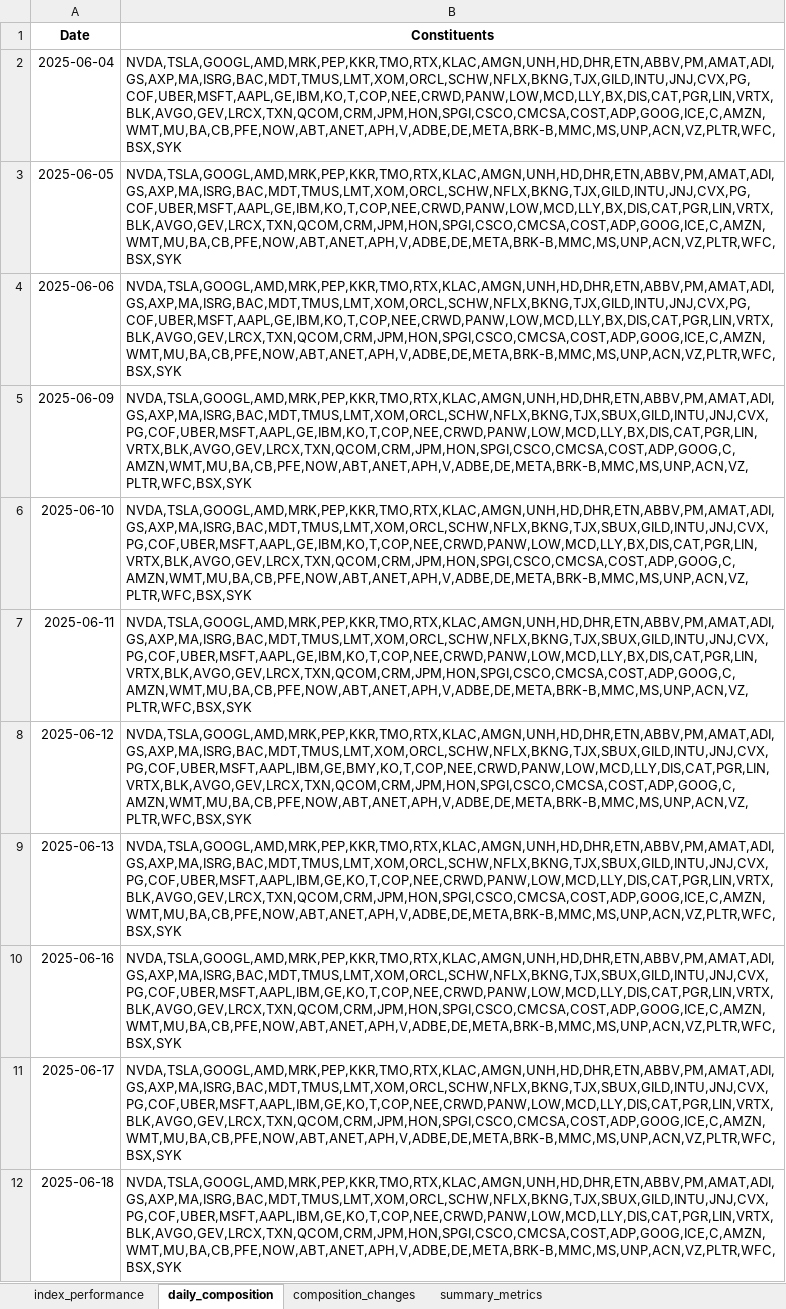
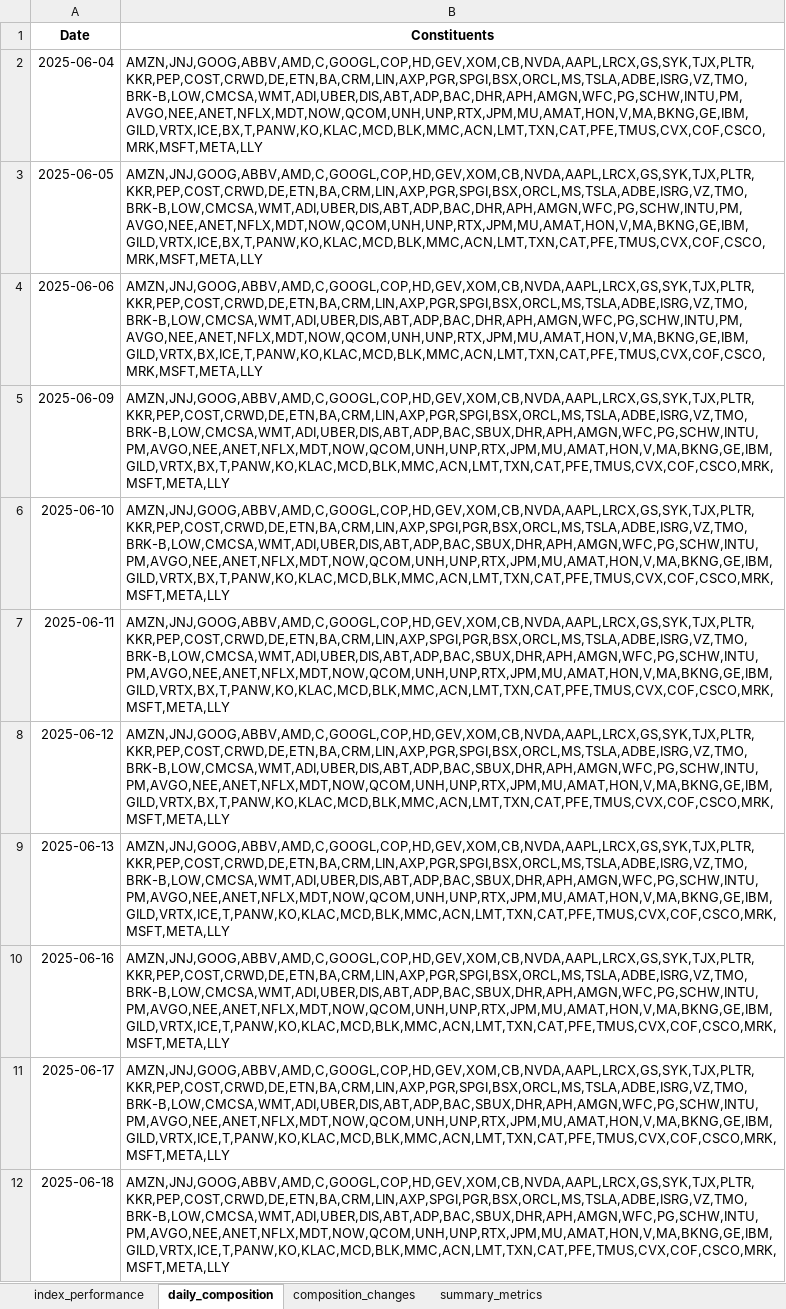
Before and after one commit to akashdeepjassal/Data-Engineering-Index, an Excel workbook: index_output.xlsx, sheet daily_composition, drawn as a sheet; only a part is shown; values as stored, in another font and other column widths than the file's, no borders; the diff covers the shown part only; the diff names each change by its address in the sheet, - before the commit and + after, or states it on an @@ line.

```diff
--- a/index_output.xlsx (sheet daily_composition)
+++ b/index_output.xlsx (sheet daily_composition)
-B2:B3 (Constituents): NVDA,TSLA,GOOGL,AMD,MRK,PEP,KKR,TMO,RTX,KLAC,AMGN,UNH,HD,DHR,ETN,ABBV,PM,AMAT,ADI,GS,AXP,MA,ISRG,BAC,MDT,TMUS,LMT,XOM,ORCL,SCHW,NFLX,BKNG,TJX,GILD,INTU,JNJ,CVX,PG,COF,UBER,MSFT,AAPL,GE,IBM,KO,T,COP,NEE,CRWD,PANW,LOW,MCD,LLY,BX,DIS,CAT,PGR,LIN,VRTX,BLK,AVGO,GEV,LRCX,TXN,QCOM,CRM,JPM,HON,SPGI,CSCO,CMCSA,COST,ADP,GOOG,ICE,C,AMZN,WMT,MU,BA,CB,PFE,NOW,ABT,ANET,APH,V,ADBE,DE,META,BRK-B,MMC,MS,UNP,ACN,VZ,PLTR,WFC,BSX,SYK
+B2:B3 (Constituents): AMZN,JNJ,GOOG,ABBV,AMD,C,GOOGL,COP,HD,GEV,XOM,CB,NVDA,AAPL,LRCX,GS,SYK,TJX,PLTR,KKR,PEP,COST,CRWD,DE,ETN,BA,CRM,LIN,AXP,PGR,SPGI,BSX,ORCL,MS,TSLA,ADBE,ISRG,VZ,TMO,BRK-B,LOW,CMCSA,WMT,ADI,UBER,DIS,ABT,ADP,BAC,DHR,APH,AMGN,WFC,PG,SCHW,INTU,PM,AVGO,NEE,ANET,NFLX,MDT,NOW,QCOM,UNH,UNP,RTX,JPM,MU,AMAT,HON,V,MA,BKNG,GE,IBM,GILD,VRTX,ICE,BX,T,PANW,KO,KLAC,MCD,BLK,MMC,ACN,LMT,TXN,CAT,PFE,TMUS,CVX,COF,CSCO,MRK,MSFT,META,LLY
-B4 (Constituents): NVDA,TSLA,GOOGL,AMD,MRK,PEP,KKR,TMO,RTX,KLAC,AMGN,UNH,HD,DHR,ETN,ABBV,PM,AMAT,ADI,GS,AXP,MA,ISRG,BAC,MDT,TMUS,LMT,XOM,ORCL,SCHW,NFLX,BKNG,TJX,GILD,INTU,JNJ,CVX,PG,COF,UBER,MSFT,AAPL,GE,IBM,KO,T,COP,NEE,CRWD,PANW,LOW,MCD,LLY,BX,DIS,CAT,PGR,LIN,VRTX,BLK,AVGO,GEV,LRCX,TXN,QCOM,CRM,JPM,HON,SPGI,CSCO,CMCSA,COST,ADP,GOOG,ICE,C,AMZN,WMT,MU,BA,CB,PFE,NOW,ABT,ANET,APH,V,ADBE,DE,META,BRK-B,MMC,MS,UNP,ACN,VZ,PLTR,WFC,BSX,SYK
+B4 (Constituents): AMZN,JNJ,GOOG,ABBV,AMD,C,GOOGL,COP,HD,GEV,XOM,CB,NVDA,AAPL,LRCX,GS,SYK,TJX,PLTR,KKR,PEP,COST,CRWD,DE,ETN,BA,CRM,LIN,AXP,PGR,SPGI,BSX,ORCL,MS,TSLA,ADBE,ISRG,VZ,TMO,BRK-B,LOW,CMCSA,WMT,ADI,UBER,DIS,ABT,ADP,BAC,DHR,APH,AMGN,WFC,PG,SCHW,INTU,PM,AVGO,NEE,ANET,NFLX,MDT,NOW,QCOM,UNH,UNP,RTX,JPM,MU,AMAT,HON,V,MA,BKNG,GE,IBM,GILD,VRTX,BX,ICE,T,PANW,KO,KLAC,MCD,BLK,MMC,ACN,LMT,TXN,CAT,PFE,TMUS,CVX,COF,CSCO,MRK,MSFT,META,LLY
-B5 (Constituents): NVDA,TSLA,GOOGL,AMD,MRK,PEP,KKR,TMO,RTX,KLAC,AMGN,UNH,HD,DHR,ETN,ABBV,PM,AMAT,ADI,GS,AXP,MA,ISRG,BAC,MDT,TMUS,LMT,XOM,ORCL,SCHW,NFLX,BKNG,TJX,SBUX,GILD,INTU,JNJ,CVX,PG,COF,UBER,MSFT,AAPL,GE,IBM,KO,T,COP,NEE,CRWD,PANW,LOW,MCD,LLY,BX,DIS,CAT,PGR,LIN,VRTX,BLK,AVGO,GEV,LRCX,TXN,QCOM,CRM,JPM,HON,SPGI,CSCO,CMCSA,COST,ADP,GOOG,C,AMZN,WMT,MU,BA,CB,PFE,NOW,ABT,ANET,APH,V,ADBE,DE,META,BRK-B,MMC,MS,UNP,ACN,VZ,PLTR,WFC,BSX,SYK
+B5 (Constituents): AMZN,JNJ,GOOG,ABBV,AMD,C,GOOGL,COP,HD,GEV,XOM,CB,NVDA,AAPL,LRCX,GS,SYK,TJX,PLTR,KKR,PEP,COST,CRWD,DE,ETN,BA,CRM,LIN,AXP,PGR,SPGI,BSX,ORCL,MS,TSLA,ADBE,ISRG,VZ,TMO,BRK-B,LOW,CMCSA,WMT,ADI,UBER,DIS,ABT,ADP,BAC,SBUX,DHR,APH,AMGN,WFC,PG,SCHW,INTU,PM,AVGO,NEE,ANET,NFLX,MDT,NOW,QCOM,UNH,UNP,RTX,JPM,MU,AMAT,HON,V,MA,BKNG,GE,IBM,GILD,VRTX,BX,T,PANW,KO,KLAC,MCD,BLK,MMC,ACN,LMT,TXN,CAT,PFE,TMUS,CVX,COF,CSCO,MRK,MSFT,META,LLY
-B6:B7 (Constituents): NVDA,TSLA,GOOGL,AMD,MRK,PEP,KKR,TMO,RTX,KLAC,AMGN,UNH,HD,DHR,ETN,ABBV,PM,AMAT,ADI,GS,AXP,MA,ISRG,BAC,MDT,TMUS,LMT,XOM,ORCL,SCHW,NFLX,BKNG,TJX,SBUX,GILD,INTU,JNJ,CVX,PG,COF,UBER,MSFT,AAPL,GE,IBM,KO,T,COP,NEE,CRWD,PANW,LOW,MCD,LLY,BX,DIS,CAT,PGR,LIN,VRTX,BLK,AVGO,GEV,LRCX,TXN,QCOM,CRM,JPM,HON,SPGI,CSCO,CMCSA,COST,ADP,GOOG,C,AMZN,WMT,MU,BA,CB,PFE,NOW,ABT,ANET,APH,V,ADBE,DE,META,BRK-B,MMC,MS,UNP,ACN,VZ,PLTR,WFC,BSX,SYK
+B6:B7 (Constituents): AMZN,JNJ,GOOG,ABBV,AMD,C,GOOGL,COP,HD,GEV,XOM,CB,NVDA,AAPL,LRCX,GS,SYK,TJX,PLTR,KKR,PEP,COST,CRWD,DE,ETN,BA,CRM,LIN,AXP,SPGI,PGR,BSX,ORCL,MS,TSLA,ADBE,ISRG,VZ,TMO,BRK-B,LOW,CMCSA,WMT,ADI,UBER,DIS,ABT,ADP,BAC,SBUX,DHR,APH,AMGN,WFC,PG,SCHW,INTU,PM,AVGO,NEE,ANET,NFLX,MDT,NOW,QCOM,UNH,UNP,RTX,JPM,MU,AMAT,HON,V,MA,BKNG,GE,IBM,GILD,VRTX,BX,T,PANW,KO,KLAC,MCD,BLK,MMC,ACN,LMT,TXN,CAT,PFE,TMUS,CVX,COF,CSCO,MRK,MSFT,META,LLY
-B8 (Constituents): NVDA,TSLA,GOOGL,AMD,MRK,PEP,KKR,TMO,RTX,KLAC,AMGN,UNH,HD,DHR,ETN,ABBV,PM,AMAT,ADI,GS,AXP,MA,ISRG,BAC,MDT,TMUS,LMT,XOM,ORCL,SCHW,NFLX,BKNG,TJX,SBUX,GILD,INTU,JNJ,CVX,PG,COF,UBER,MSFT,AAPL,IBM,GE,BMY,KO,T,COP,NEE,CRWD,PANW,LOW,MCD,LLY,DIS,CAT,PGR,LIN,VRTX,BLK,AVGO,GEV,LRCX,TXN,QCOM,CRM,JPM,HON,SPGI,CSCO,CMCSA,COST,ADP,GOOG,C,AMZN,WMT,MU,BA,CB,PFE,NOW,ABT,ANET,APH,V,ADBE,DE,META,BRK-B,MMC,MS,UNP,ACN,VZ,PLTR,WFC,BSX,SYK
+B8 (Constituents): AMZN,JNJ,GOOG,ABBV,AMD,C,GOOGL,COP,HD,GEV,XOM,CB,NVDA,AAPL,LRCX,GS,SYK,TJX,PLTR,KKR,PEP,COST,CRWD,DE,ETN,BA,CRM,LIN,AXP,PGR,SPGI,BSX,ORCL,MS,TSLA,ADBE,ISRG,VZ,TMO,BRK-B,LOW,CMCSA,WMT,ADI,UBER,DIS,ABT,ADP,BAC,SBUX,DHR,APH,AMGN,WFC,PG,SCHW,INTU,PM,AVGO,NEE,ANET,NFLX,MDT,NOW,QCOM,UNH,UNP,RTX,JPM,MU,AMAT,HON,V,MA,BKNG,GE,IBM,GILD,VRTX,BX,T,PANW,KO,KLAC,MCD,BLK,MMC,ACN,LMT,TXN,CAT,PFE,TMUS,CVX,COF,CSCO,MRK,MSFT,META,LLY
-B9:B11 (Constituents): NVDA,TSLA,GOOGL,AMD,MRK,PEP,KKR,TMO,RTX,KLAC,AMGN,UNH,HD,DHR,ETN,ABBV,PM,AMAT,ADI,GS,AXP,MA,ISRG,BAC,MDT,TMUS,LMT,XOM,ORCL,SCHW,NFLX,BKNG,TJX,SBUX,GILD,INTU,JNJ,CVX,PG,COF,UBER,MSFT,AAPL,IBM,GE,KO,T,COP,NEE,CRWD,PANW,LOW,MCD,LLY,DIS,CAT,PGR,LIN,VRTX,BLK,AVGO,GEV,LRCX,TXN,QCOM,CRM,JPM,HON,SPGI,CSCO,CMCSA,COST,ADP,GOOG,ICE,C,AMZN,WMT,MU,BA,CB,PFE,NOW,ABT,ANET,APH,V,ADBE,DE,META,BRK-B,MMC,MS,UNP,ACN,VZ,PLTR,WFC,BSX,SYK
+B9:B11 (Constituents): AMZN,JNJ,GOOG,ABBV,AMD,C,GOOGL,COP,HD,GEV,XOM,CB,NVDA,AAPL,LRCX,GS,SYK,TJX,PLTR,KKR,PEP,COST,CRWD,DE,ETN,BA,CRM,LIN,AXP,PGR,SPGI,BSX,ORCL,MS,TSLA,ADBE,ISRG,VZ,TMO,BRK-B,LOW,CMCSA,WMT,ADI,UBER,DIS,ABT,ADP,BAC,SBUX,DHR,APH,AMGN,WFC,PG,SCHW,INTU,PM,AVGO,NEE,ANET,NFLX,MDT,NOW,QCOM,UNH,UNP,RTX,JPM,MU,AMAT,HON,V,MA,BKNG,GE,IBM,GILD,VRTX,ICE,T,PANW,KO,KLAC,MCD,BLK,MMC,ACN,LMT,TXN,CAT,PFE,TMUS,CVX,COF,CSCO,MRK,MSFT,META,LLY
-B12 (Constituents): NVDA,TSLA,GOOGL,AMD,MRK,PEP,KKR,TMO,RTX,KLAC,AMGN,UNH,HD,DHR,ETN,ABBV,PM,AMAT,ADI,GS,AXP,MA,ISRG,BAC,MDT,TMUS,LMT,XOM,ORCL,SCHW,NFLX,BKNG,TJX,SBUX,GILD,INTU,JNJ,CVX,PG,COF,UBER,MSFT,AAPL,IBM,GE,KO,T,COP,NEE,CRWD,PANW,LOW,MCD,LLY,DIS,CAT,PGR,LIN,VRTX,BLK,AVGO,GEV,LRCX,TXN,QCOM,CRM,JPM,HON,SPGI,CSCO,CMCSA,COST,ADP,GOOG,ICE,C,AMZN,WMT,MU,BA,CB,PFE,NOW,ABT,ANET,APH,V,ADBE,DE,META,BRK-B,MMC,MS,UNP,ACN,VZ,PLTR,WFC,BSX,SYK
+B12 (Constituents): AMZN,JNJ,GOOG,ABBV,AMD,C,GOOGL,COP,HD,GEV,XOM,CB,NVDA,AAPL,LRCX,GS,SYK,TJX,PLTR,KKR,PEP,COST,CRWD,DE,ETN,BA,CRM,LIN,AXP,SPGI,PGR,BSX,ORCL,MS,TSLA,ADBE,ISRG,VZ,TMO,BRK-B,LOW,CMCSA,WMT,ADI,UBER,DIS,ABT,ADP,BAC,SBUX,DHR,APH,AMGN,WFC,PG,SCHW,INTU,PM,AVGO,NEE,ANET,NFLX,MDT,NOW,QCOM,UNH,UNP,RTX,JPM,MU,AMAT,HON,V,MA,BKNG,GE,IBM,GILD,VRTX,ICE,T,PANW,KO,KLAC,MCD,BLK,MMC,ACN,LMT,TXN,CAT,PFE,TMUS,CVX,COF,CSCO,MRK,MSFT,META,LLY
```
Also changed, not shown: 10 edited cells elsewhere in this sheet, sheet index_performance, sheet composition_changes, sheet summary_metrics, 10 other files.
